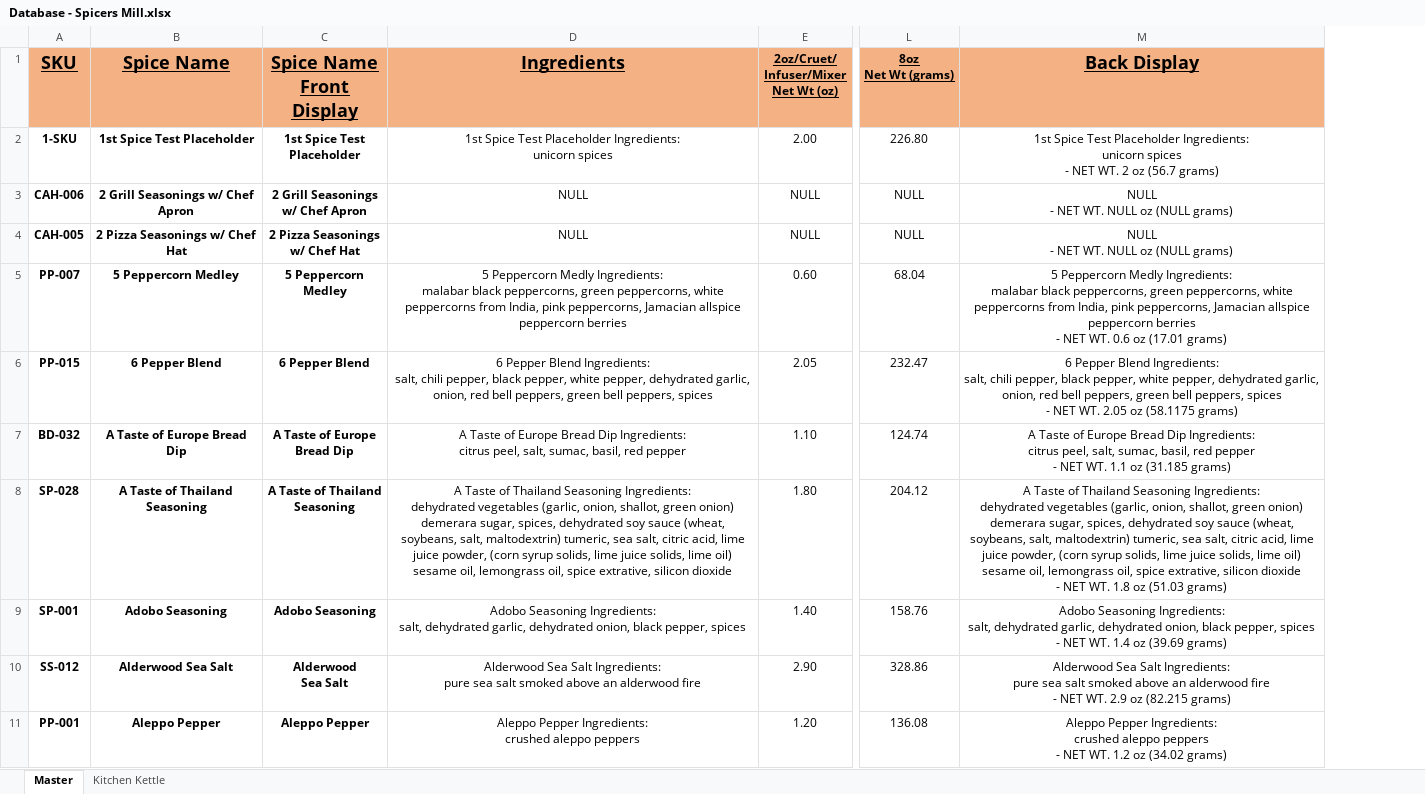
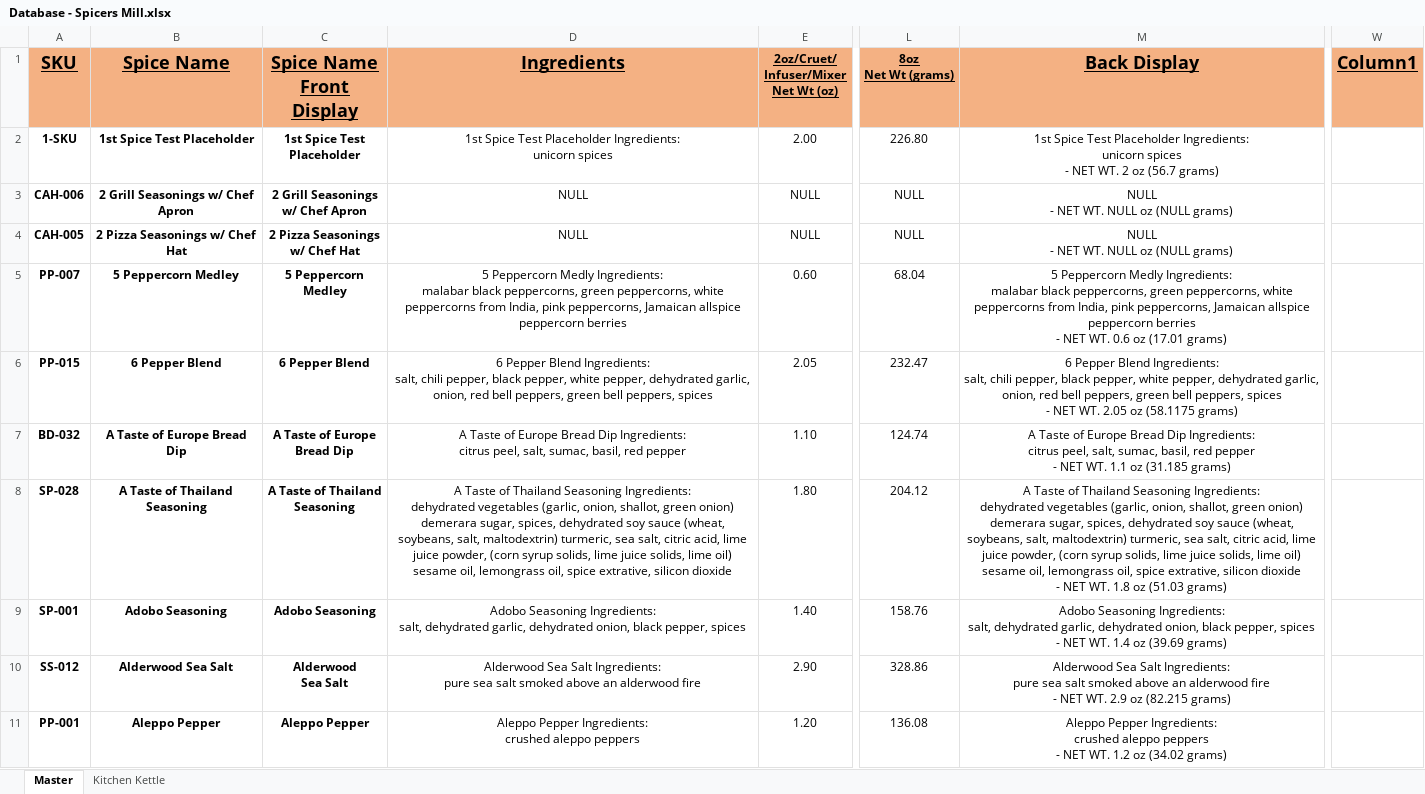
Before and after one commit to chadLinthicum/DATABASE-Spicers_Mill, an Excel workbook: Database - Spicers Mill.xlsx, sheet Master, drawn as a sheet; only a part is shown, gaps mark what is left out; values as stored, in another font and other column widths than the file's, no borders; conditional formats and table styles not drawn; the diff covers the shown part only; the diff names each change by its address in the sheet, - before the commit and + after, or states it on an @@ line.

```diff
--- a/Database - Spicers Mill.xlsx (sheet Master)
+++ b/Database - Spicers Mill.xlsx (sheet Master)
+column W (Column1), empty
-D5 (Ingredients): …pink peppercorns, Jamacian allspice peppercorn…
+D5 (Ingredients): …pink peppercorns, Jamaican allspice peppercorn…
-M5 (Back Display): …pink peppercorns, Jamacian allspice peppercorn…
+M5 (Back Display): …pink peppercorns, Jamaican allspice peppercorn…
-D8 (Ingredients): …salt, maltodextrin) tumeric, sea salt,…
+D8 (Ingredients): …salt, maltodextrin) turmeric, sea salt,…
-M8 (Back Display): …salt, maltodextrin) tumeric, sea salt,…
+M8 (Back Display): …salt, maltodextrin) turmeric, sea salt,…
```
Also changed, not shown: 3 added rows and 66 edited cells elsewhere in this sheet, formulas that keep their value, Database - Spicers Mill - Copy.xlsx.
